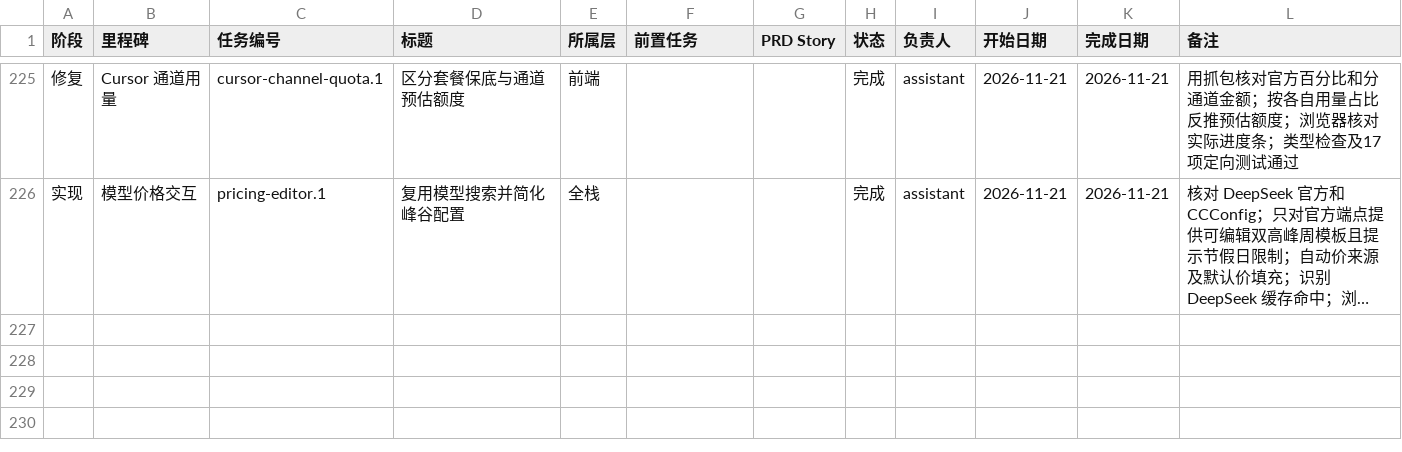
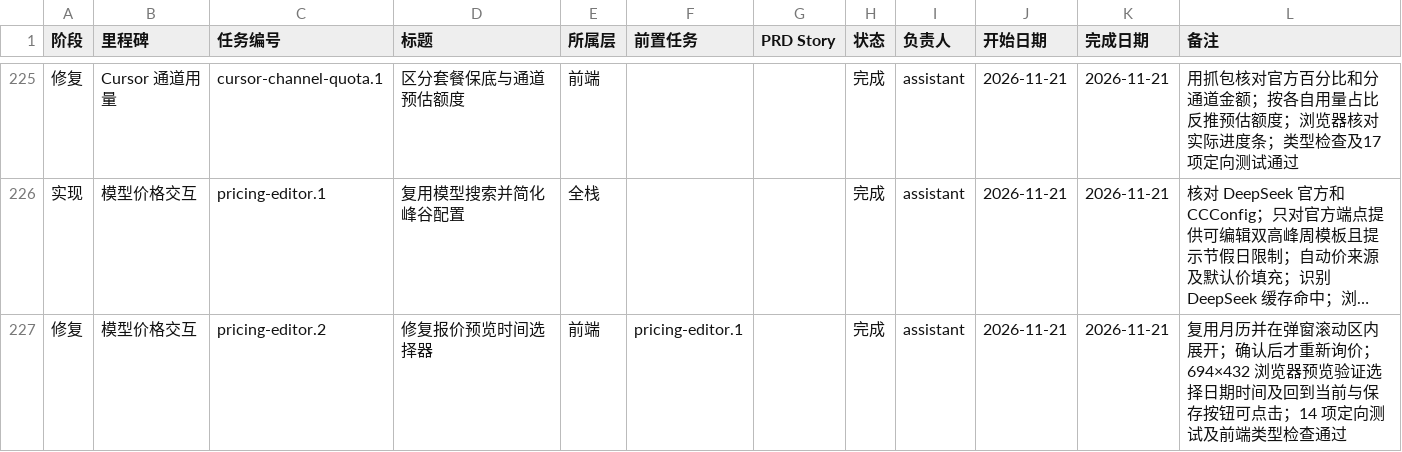
Before and after one commit to VkRainB/ccMesh, a CSV file: docs/task-plan/progress.csv, drawn as a sheet; only a part is shown, gaps mark what is left out; long unchanged cells end in …; the diff names each change by its address in the sheet, - before the commit and + after, or states it on an @@ line.

Commit message:
fix(模型价格): 修复报价预览时间选择
- 复用月历，在弹窗内部滚动显示日期和时间选择
- 确认指定时间后重新询价，支持取消和回到当前

```diff
--- a/docs/task-plan/progress.csv
+++ b/docs/task-plan/progress.csv
+row 227: 修复 | 模型价格交互 | pricing-editor.2 | 修复报价预览时间选择器 | 前端 | pricing-editor.1 |  | 完成 | assistant | 2026-11-21 | 2026-11-21 | 复用月历并在弹窗滚动区内展开；确认后才重新询价；694×432 浏览器预览验证选择日期时间及回到当前与保存按钮可点击；14 项定向测试及前端类型检查通过
```
Also changed, not shown: 4 other files.
